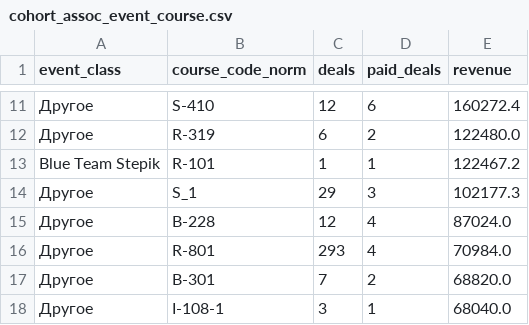
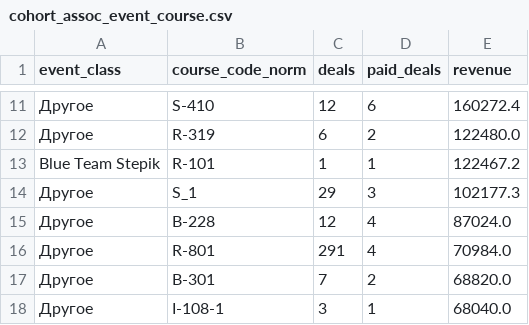
Before and after one commit to ivansherman127-lgtm/website, a CSV file: reports/slices/cohorts/attacking_january/cohort_assoc_event_course.csv, drawn as a sheet; only a part is shown, gaps mark what is left out; the diff covers the shown part only.

```diff
--- a/reports/slices/cohorts/attacking_january/cohort_assoc_event_course.csv
+++ b/reports/slices/cohorts/attacking_january/cohort_assoc_event_course.csv
@@ -15,3 +15,3 @@ Blue Team Stepik,R-101,1,1,122467.2
 Другое,B-228,12,4,87024.0
-Другое,R-801,293,4,70984.0
+Другое,R-801,291,4,70984.0
 Другое,B-301,7,2,68820.0
```
Also changed, not shown: 8 added rows and 8 edited cells elsewhere in this file, reports/slices/cohorts/attacking_january/cohort_assoc_contacts.csv, reports/slices/global/event_course.csv, 8 other files.
